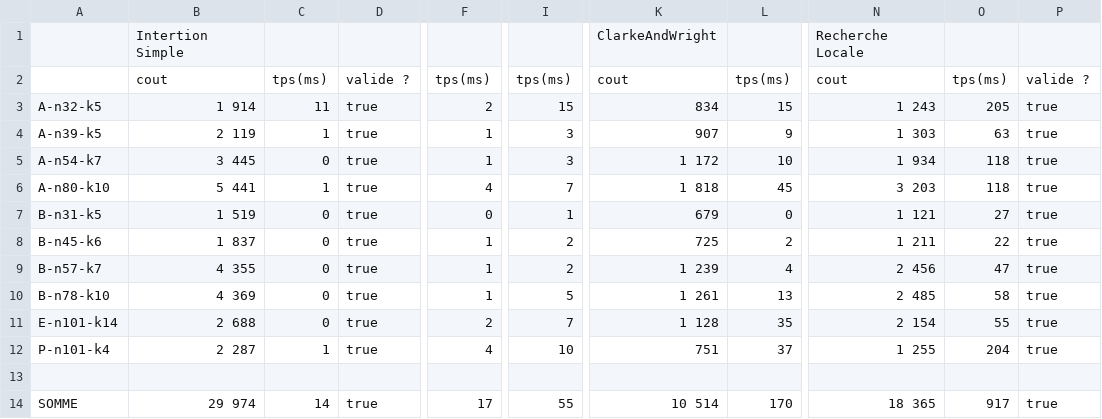
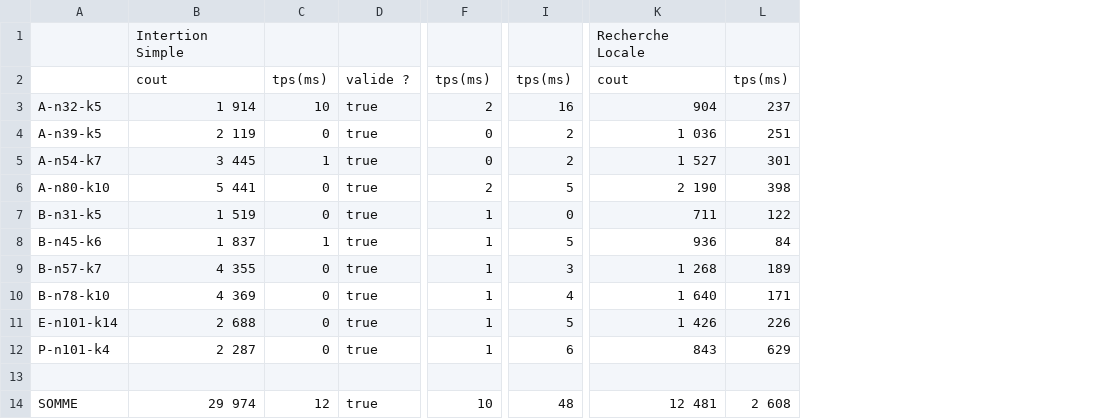
Before and after one commit to ybendris/POO4-CVRP, a CSV file: results.csv, drawn as a sheet; only a part is shown, gaps mark what is left out; removed rows and columns are numbered as before the commit, all else as after; the diff names each change by its address in the sheet, - before the commit and + after, or states it on an @@ line.

Commit message:
Début recherche tabou

```diff
--- a/results.csv
+++ b/results.csv
-column K, rows 1-14: ClarkeAndWright | cout | 834 | 907 | 1 172 | 1 818 | 679 | 725 | 1 239 | 1 261 | 1 128 | 751 |  | 10 514
-column L, rows 2-14: tps(ms) | 15 | 9 | 10 | 45 | 0 | 2 | 4 | 13 | 35 | 37 |  | 170
+column K, rows 1-14: Recherche Locale | cout | 904 | 1 036 | 1 527 | 2 190 | 711 | 936 | 1 268 | 1 640 | 1 426 | 843 |  | 12 481
+column L, rows 2-14: tps(ms) | 237 | 251 | 301 | 398 | 122 | 84 | 189 | 171 | 226 | 629 |  | 2 608
-column N, rows 1-14: Recherche Locale | cout | 1 243 | 1 303 | 1 934 | 3 203 | 1 121 | 1 211 | 2 456 | 2 485 | 2 154 | 1 255 |  | 18 365
-column O, rows 2-14: tps(ms) | 205 | 63 | 118 | 118 | 27 | 22 | 47 | 58 | 55 | 204 |  | 917
-column P, rows 2-14: valide ? | true | true | true | true | true | true | true | true | true | true |  | true
-C3: 11
+C3: 10
-I3: 15
+I3: 16
-C4: 1
+C4: 0
-F4:F5: 1
+F4:F5: 0
-I4:I5: 3
+I4:I5: 2
-C5: 0
+C5: 1
-C6: 1
+C6: 0
-F6: 4
+F6: 2
-I6: 7
+I6: 5
-F7: 0
+F7: 1
-I7: 1
+I7: 0
-C8: 0
+C8: 1
-I8: 2
+I8: 5
-I9: 2
+I9: 3
-I10: 5
+I10: 4
-F11: 2
+F11: 1
-I11: 7
+I11: 5
-C12: 1
+C12: 0
-F12: 4
+F12: 1
-I12: 10
+I12: 6
-C14: 14
+C14: 12
-F14: 17
+F14: 10
-I14: 55
+I14: 48
```
Also changed, not shown: 29 other files.
